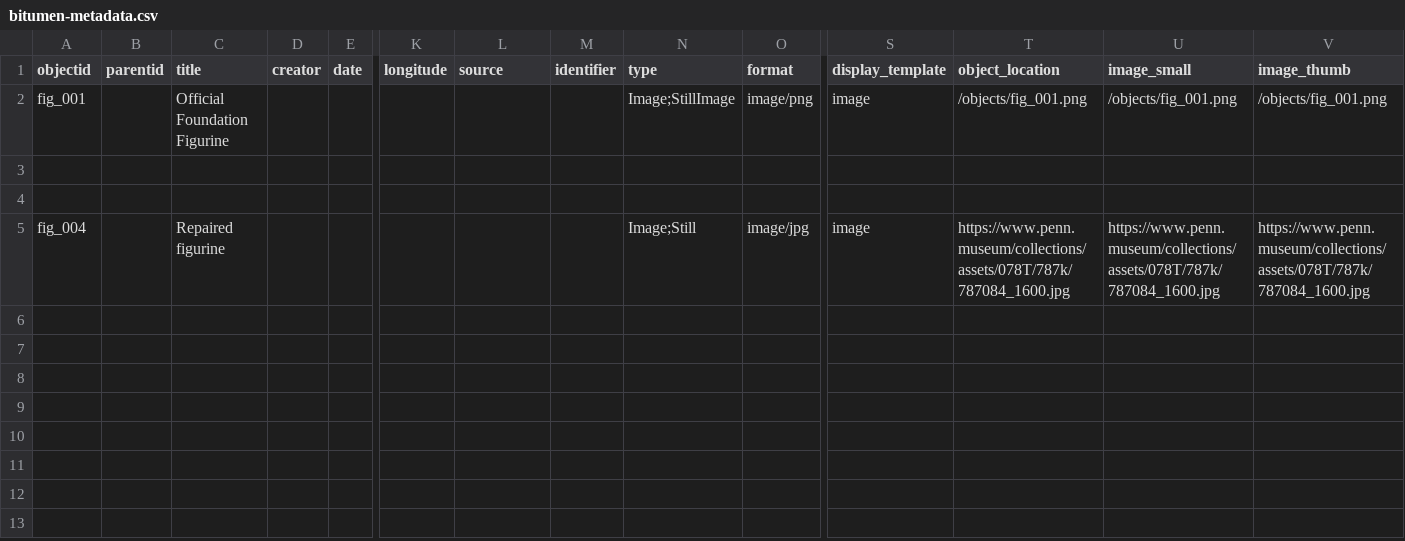
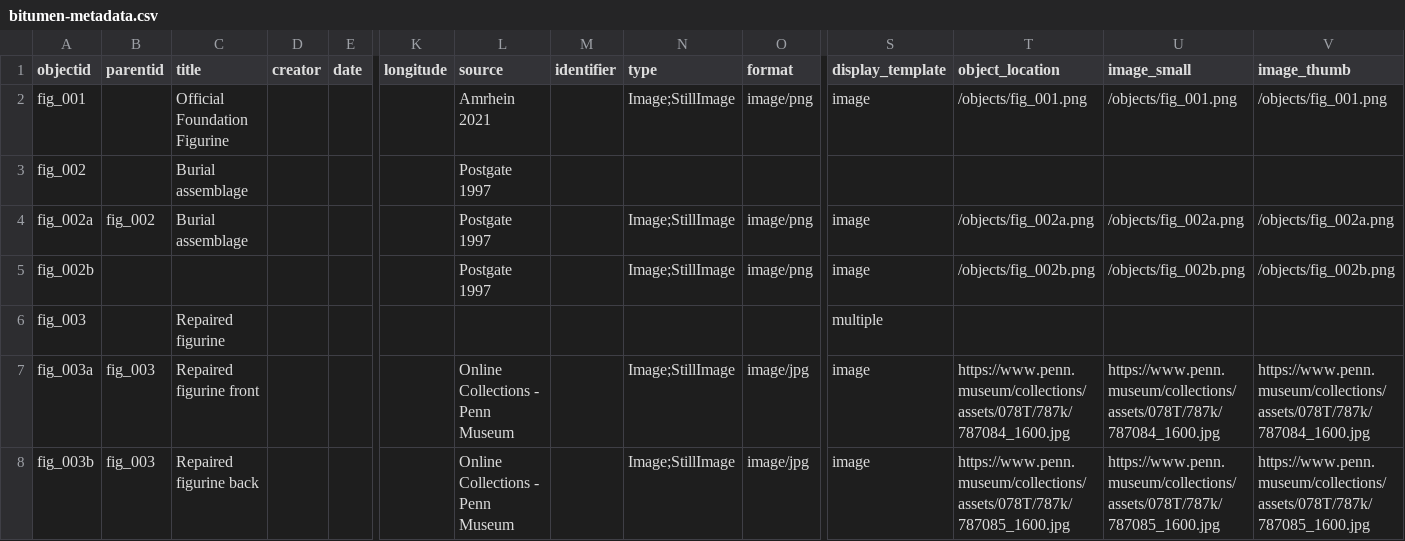
Before and after one commit to icastillo3/Bitumen-Bitch, a CSV file: _data/bitumen-metadata.csv, drawn as a sheet; only a part is shown, gaps mark what is left out; addresses are those after the commit; rows hold the shown columns only; the diff names each change by its address in the sheet, - before the commit and + after, or states it on an @@ line.

Commit message:
Add files via upload

```diff
--- a/_data/bitumen-metadata.csv
+++ b/_data/bitumen-metadata.csv
-L2 (source): (empty)
+L2 (source): Amrhein 2021
-row 3: (empty)
+row 3: fig_002 |  | Burial assemblage |  |  |  | Postgate 1997
-row 4: (empty)
+row 4: fig_002a | fig_002 | Burial assemblage |  |  |  | Postgate 1997 |  | Image;StillImage | image/png | image | /objects/fig_002a.png | /objects/fig_002a.png | /objects/fig_002a.png
+row 5: fig_002b |  |  |  |  |  | Postgate 1997 |  | Image;StillImage | image/png | image | /objects/fig_002b.png | /objects/fig_002b.png | /objects/fig_002b.png
+row 6: fig_003 |  | Repaired figurine |  |  |  |  |  |  |  | multiple
-A7 (objectid): fig_004
+A7 (objectid): fig_003a
-B7 (parentid): (empty)
+B7 (parentid): fig_003
-C7 (title): Repaired figurine
+C7 (title): Repaired figurine front
-L7 (source): (empty)
+L7 (source): Online Collections - Penn Museum
-N7 (type): Image;Still
+N7 (type): Image;StillImage
+row 8: fig_003b | fig_003 | Repaired figurine back |  |  |  | Online Collections - Penn Museum |  | Image;StillImage | image/jpg | image | https://www.penn.museum/collections/assets/078T/787k/787085_1600.jpg | https://www.penn.museum/collections/assets/078T/787k/787085_1600.jpg | https://www.penn.museum/collections/assets/078T/787k/787085_1600.jpg
```
